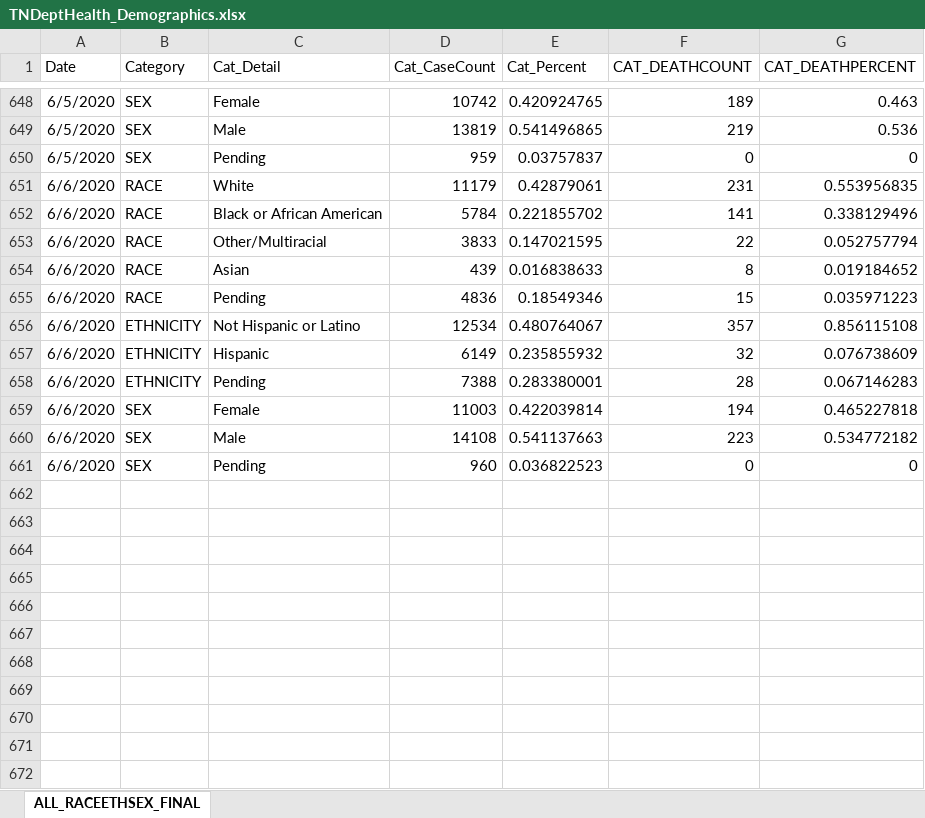
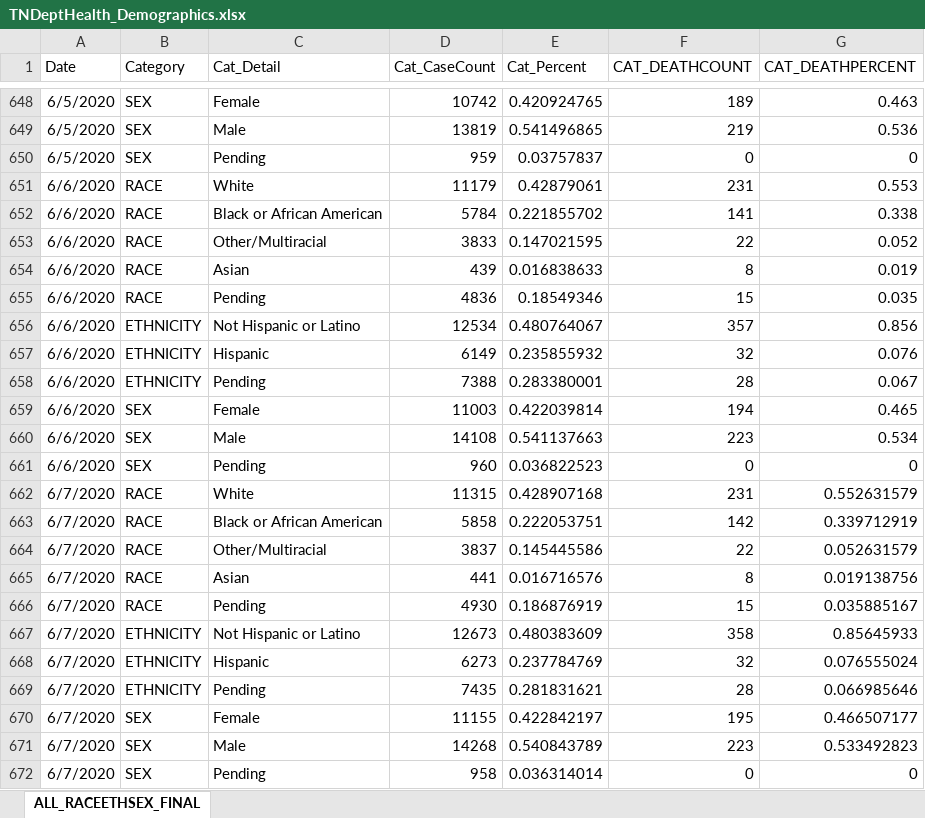
Before and after one commit to mfcarrasco/COVID-TN-Counties, an Excel workbook: TNDeptHealth_Demographics.xlsx, sheet ALL_RACEETHSEX_FINAL, drawn as a sheet; only a part is shown, gaps mark what is left out; values as stored, in another font and other column widths than the file's, no borders; the diff names each change by its address in the sheet, - before the commit and + after, or states it on an @@ line.

Commit message:
Data update

```diff
--- a/TNDeptHealth_Demographics.xlsx (sheet ALL_RACEETHSEX_FINAL)
+++ b/TNDeptHealth_Demographics.xlsx (sheet ALL_RACEETHSEX_FINAL)
-G651 (CAT_DEATHPERCENT): 0.553956835
+G651 (CAT_DEATHPERCENT): 0.553
-G652 (CAT_DEATHPERCENT): 0.338129496
+G652 (CAT_DEATHPERCENT): 0.338
-G653 (CAT_DEATHPERCENT): 0.052757794
+G653 (CAT_DEATHPERCENT): 0.052
-G654 (CAT_DEATHPERCENT): 0.019184652
+G654 (CAT_DEATHPERCENT): 0.019
-G655 (CAT_DEATHPERCENT): 0.035971223
+G655 (CAT_DEATHPERCENT): 0.035
-G656 (CAT_DEATHPERCENT): 0.856115108
+G656 (CAT_DEATHPERCENT): 0.856
-G657 (CAT_DEATHPERCENT): 0.076738609
+G657 (CAT_DEATHPERCENT): 0.076
-G658 (CAT_DEATHPERCENT): 0.067146283
+G658 (CAT_DEATHPERCENT): 0.067
-G659 (CAT_DEATHPERCENT): 0.465227818
+G659 (CAT_DEATHPERCENT): 0.465
-G660 (CAT_DEATHPERCENT): 0.534772182
+G660 (CAT_DEATHPERCENT): 0.534
+row 662: 6/7/2020 | RACE | White | 11315 | 0.428907168 | 231 | 0.552631579
+row 663: 6/7/2020 | RACE | Black or African American | 5858 | 0.222053751 | 142 | 0.339712919
+row 664: 6/7/2020 | RACE | Other/Multiracial | 3837 | 0.145445586 | 22 | 0.052631579
+row 665: 6/7/2020 | RACE | Asian | 441 | 0.016716576 | 8 | 0.019138756
+row 666: 6/7/2020 | RACE | Pending | 4930 | 0.186876919 | 15 | 0.035885167
+row 667: 6/7/2020 | ETHNICITY | Not Hispanic or Latino | 12673 | 0.480383609 | 358 | 0.85645933
+row 668: 6/7/2020 | ETHNICITY | Hispanic | 6273 | 0.237784769 | 32 | 0.076555024
+row 669: 6/7/2020 | ETHNICITY | Pending | 7435 | 0.281831621 | 28 | 0.066985646
+row 670: 6/7/2020 | SEX | Female | 11155 | 0.422842197 | 195 | 0.466507177
+row 671: 6/7/2020 | SEX | Male | 14268 | 0.540843789 | 223 | 0.533492823
+row 672: 6/7/2020 | SEX | Pending | 958 | 0.036314014 | 0 | 0
```
Also changed, not shown: TN_Age.xlsx, 2 other files.
